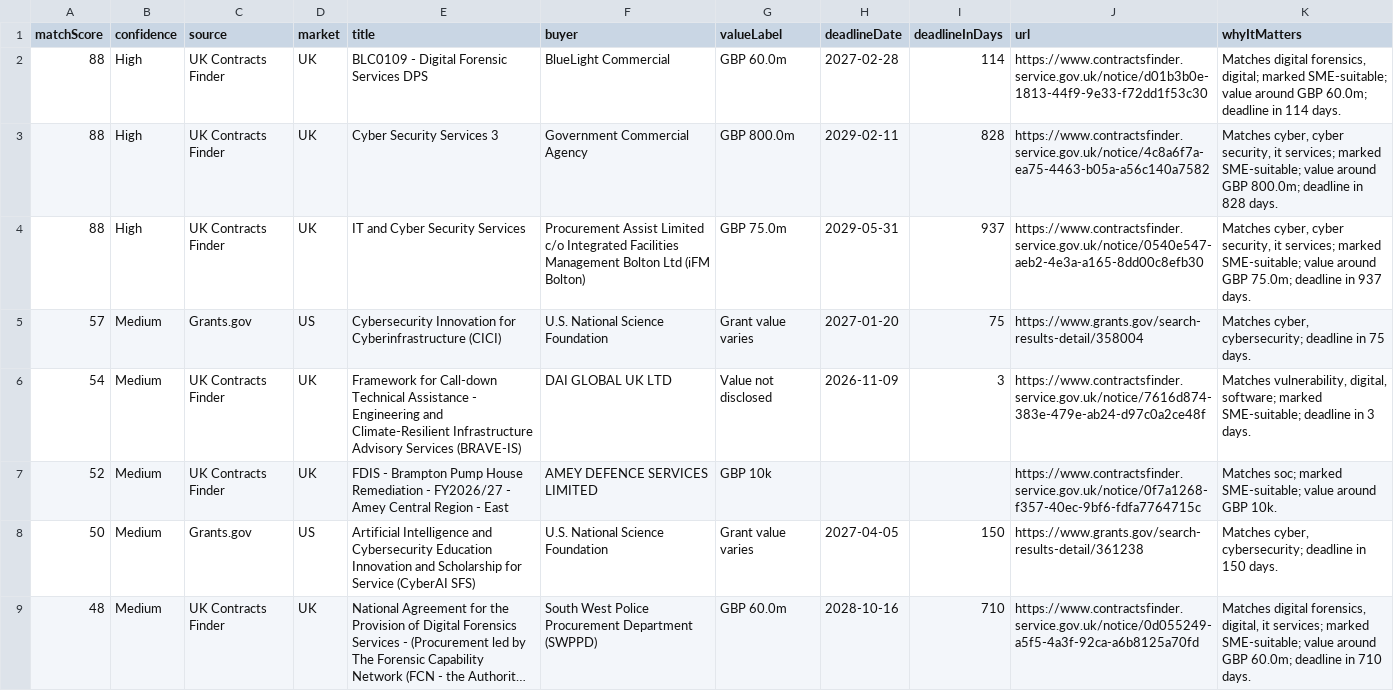
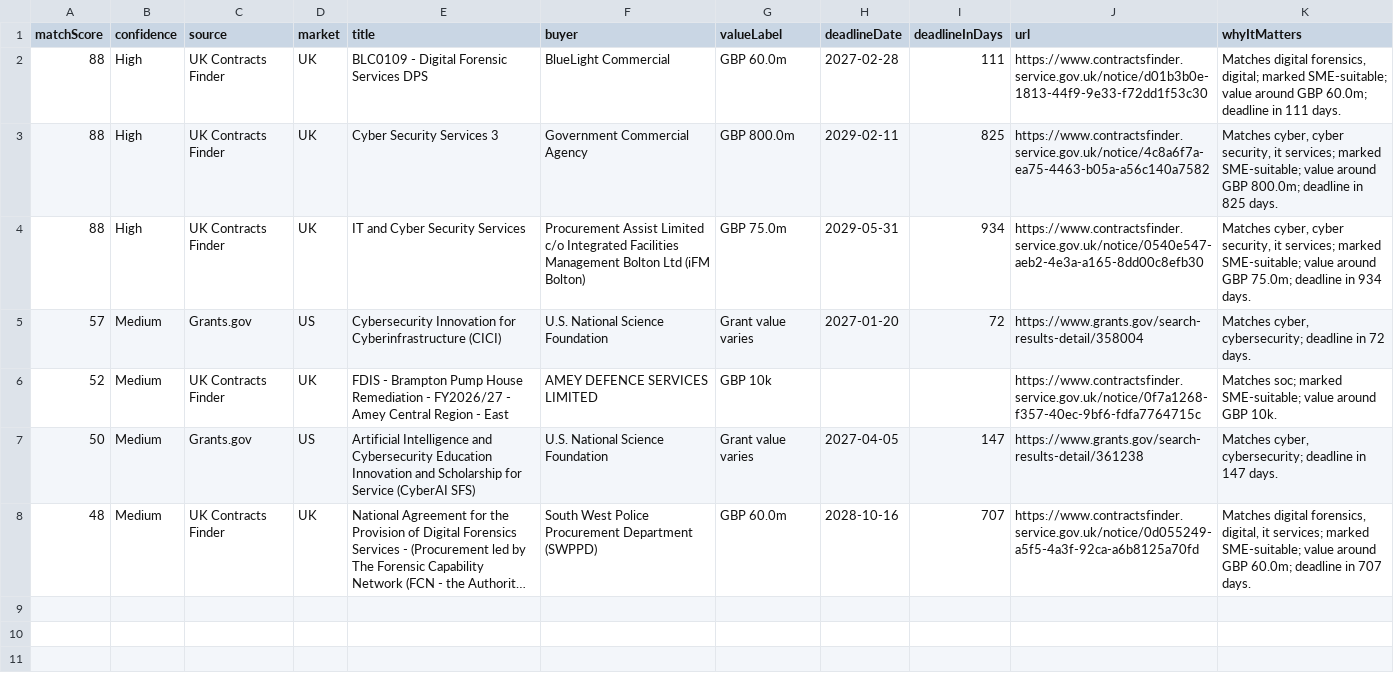
Before and after one commit to ShmGHub/cybertender-radar, a CSV file: docs/data/opportunities.csv, drawn as a sheet; long unchanged cells end in …; removed rows and columns are numbered as before the commit, all else as after; the diff names each change by its address in the sheet, - before the commit and + after, or states it on an @@ line.

```diff
--- a/docs/data/opportunities.csv
+++ b/docs/data/opportunities.csv
-I2 (deadlineInDays): 114
+I2 (deadlineInDays): 111
-K2 (whyItMatters): …deadline in 114 days.
+K2 (whyItMatters): …deadline in 111 days.
-I3 (deadlineInDays): 828
+I3 (deadlineInDays): 825
-K3 (whyItMatters): …deadline in 828 days.
+K3 (whyItMatters): …deadline in 825 days.
-I4 (deadlineInDays): 937
+I4 (deadlineInDays): 934
-K4 (whyItMatters): …deadline in 937 days.
+K4 (whyItMatters): …deadline in 934 days.
-I5 (deadlineInDays): 75
+I5 (deadlineInDays): 72
-K5 (whyItMatters): …deadline in 75 days.
+K5 (whyItMatters): …deadline in 72 days.
-row 6: 54 | Medium | UK Contracts Finder | UK | Framework for Call-down Technical Assistance - Engineering and Climate-Resilient Infrastructure Advisory Services (BRAVE-IS) | DAI GLOBAL UK LTD | Value not disclosed | 2026-11-09 | 3 | https://www.contractsfinder.service.gov.uk/notice/7616d874-383e-479e-ab24-d97c0a2ce48f | Matches vulnerability, digital, software; marked SME-suitable; deadline in 3 days.
-I7 (deadlineInDays): 150
+I7 (deadlineInDays): 147
-K7 (whyItMatters): …deadline in 150 days.
+K7 (whyItMatters): …deadline in 147 days.
-I8 (deadlineInDays): 710
+I8 (deadlineInDays): 707
-K8 (whyItMatters): …deadline in 710 days.
+K8 (whyItMatters): …deadline in 707 days.
```
Also changed, not shown: 8 other files.
